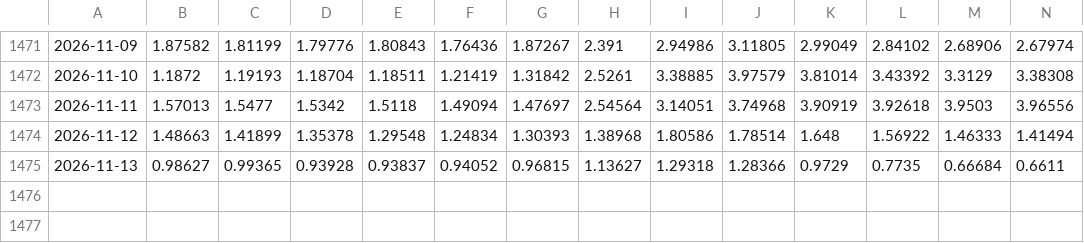
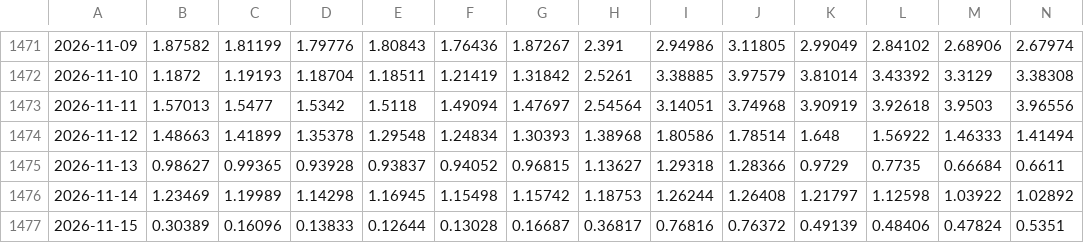
Before and after one commit to digidelcenternykoping-afk/Laddnattsapp, a CSV file: data/prices_SE3.csv, drawn as a sheet; only a part is shown, gaps mark what is left out; rows hold the shown columns only; the diff names each change by its address in the sheet, - before the commit and + after, or states it on an @@ line.

```diff
--- a/data/prices_SE3.csv
+++ b/data/prices_SE3.csv
+row 1476: 2026-11-14 | 1.23469 | 1.19989 | 1.14298 | 1.16945 | 1.15498 | 1.15742 | 1.18753 | 1.26244 | 1.26408 | 1.21797 | 1.12598 | 1.03922 | 1.02892
+row 1477: 2026-11-15 | 0.30389 | 0.16096 | 0.13833 | 0.12644 | 0.13028 | 0.16687 | 0.36817 | 0.76816 | 0.76372 | 0.49139 | 0.48406 | 0.47824 | 0.5351
```
Also changed, not shown: 3 other files.
